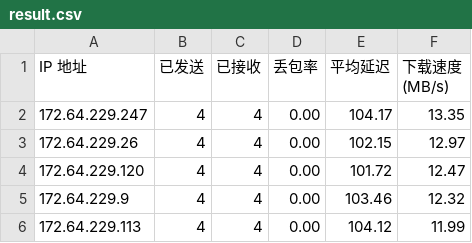
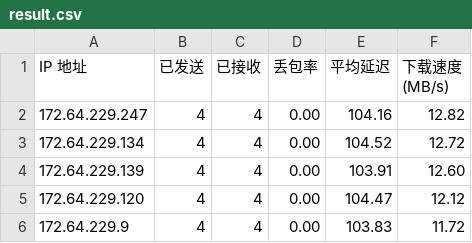
Before and after one commit to 164857430/My-CF-IPs, a CSV file: result.csv, drawn as a sheet.

```diff
--- a/result.csv
+++ b/result.csv
@@ -1,6 +1,6 @@
 IP 地址,已发送,已接收,丢包率,平均延迟,下载速度 (MB/s)
-172.64.229.247,4,4,0.00,104.17,13.35
-172.64.229.26,4,4,0.00,102.15,12.97
-172.64.229.120,4,4,0.00,101.72,12.47
-172.64.229.9,4,4,0.00,103.46,12.32
-172.64.229.113,4,4,0.00,104.12,11.99
+172.64.229.247,4,4,0.00,104.16,12.82
+172.64.229.134,4,4,0.00,104.52,12.72
+172.64.229.139,4,4,0.00,103.91,12.60
+172.64.229.120,4,4,0.00,104.47,12.12
+172.64.229.9,4,4,0.00,103.83,11.72
```
Also changed, not shown: 1 other file.
